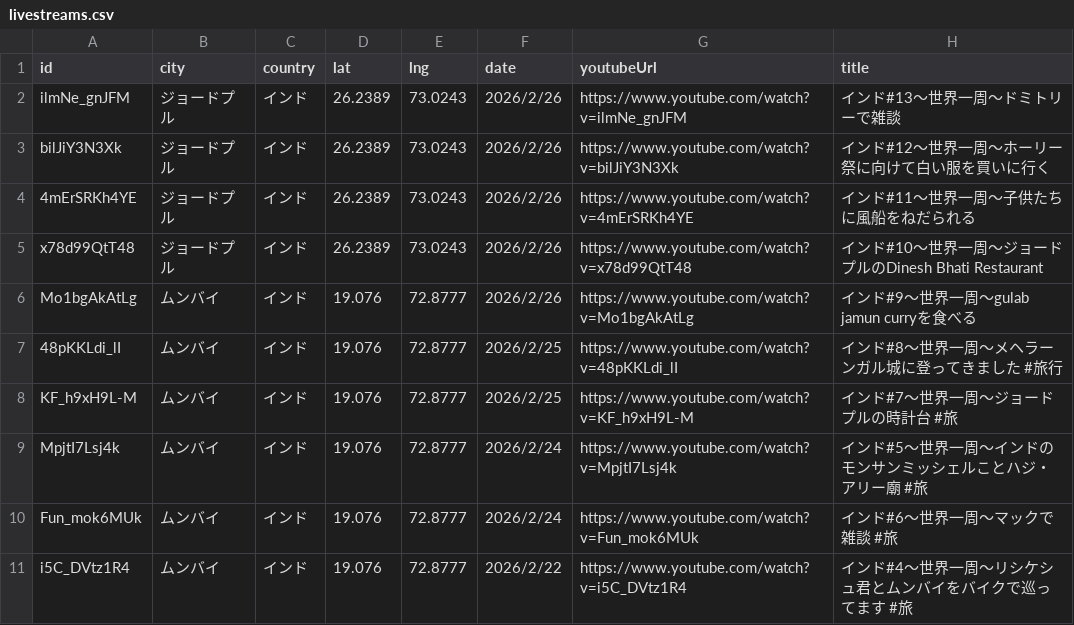
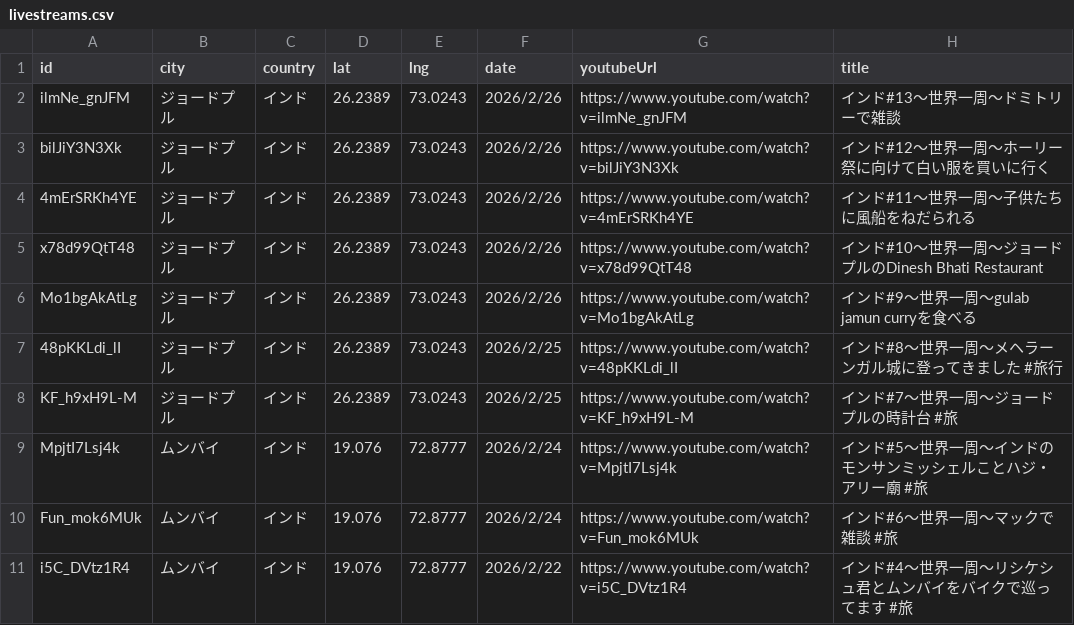
Before and after one commit to kt22-2/kanta-app, a CSV file: frontend/public/data/livestreams.csv, drawn as a sheet; only a part is shown.

Commit message:
feat: add country summary cards and journey timeline components
- Implemented `CountrySummaryCards` to display country information with flags, cities, and video counts.
- Created `JourneyTimeline` to show a timeline of livestream points grouped by country, including expandable city groups and video cards.
- Added helper functions `getCountryFlag` and `groupByCountry` in `livestream-data.ts` for country flag retrieval and grouping logic.
- Updated `LivestreamMap` to support ref forwarding for zooming to specific countries.
- Enhanced `XFeed` component to handle script loading with error handling.
- Added tests for new components and functionalities to ensure proper rendering and interaction.

```diff
--- a/frontend/public/data/livestreams.csv
+++ b/frontend/public/data/livestreams.csv
@@ -5,5 +5,5 @@ bilJiY3N3Xk,ジョードプル,インド,26.2389,73.0243,2026/2/26,https://www.y
 x78d99QtT48,ジョードプル,インド,26.2389,73.0243,2026/2/26,https://www.youtube.com/watch?v=x78d99QtT48,インド#10〜世界一周〜ジョードプルのDinesh Bhati Restaurant
-Mo1bgAkAtLg,ムンバイ,インド,19.076,72.8777,2026/2/26,https://www.youtube.com/watch?v=Mo1bgAkAtLg,インド#9〜世界一周〜gulab jamun curryを食べる
-48pKKLdi_lI,ムンバイ,インド,19.076,72.8777,2026/2/25,https://www.youtube.com/watch?v=48pKKLdi_lI,インド#8〜世界一周〜メヘラーンガル城に登ってきました #旅行
-KF_h9xH9L-M,ムンバイ,インド,19.076,72.8777,2026/2/25,https://www.youtube.com/watch?v=KF_h9xH9L-M,インド#7〜世界一周〜ジョードプルの時計台 #旅
+Mo1bgAkAtLg,ジョードプル,インド,26.2389,73.0243,2026/2/26,https://www.youtube.com/watch?v=Mo1bgAkAtLg,インド#9〜世界一周〜gulab jamun curryを食べる
+48pKKLdi_lI,ジョードプル,インド,26.2389,73.0243,2026/2/25,https://www.youtube.com/watch?v=48pKKLdi_lI,インド#8〜世界一周〜メヘラーンガル城に登ってきました #旅行
+KF_h9xH9L-M,ジョードプル,インド,26.2389,73.0243,2026/2/25,https://www.youtube.com/watch?v=KF_h9xH9L-M,インド#7〜世界一周〜ジョードプルの時計台 #旅
 MpjtI7Lsj4k,ムンバイ,インド,19.076,72.8777,2026/2/24,https://www.youtube.com/watch?v=MpjtI7Lsj4k,インド#5〜世界一周〜インドのモンサンミッシェルことハジ・アリー廟 #旅
```
Also changed, not shown: 12 other files.
